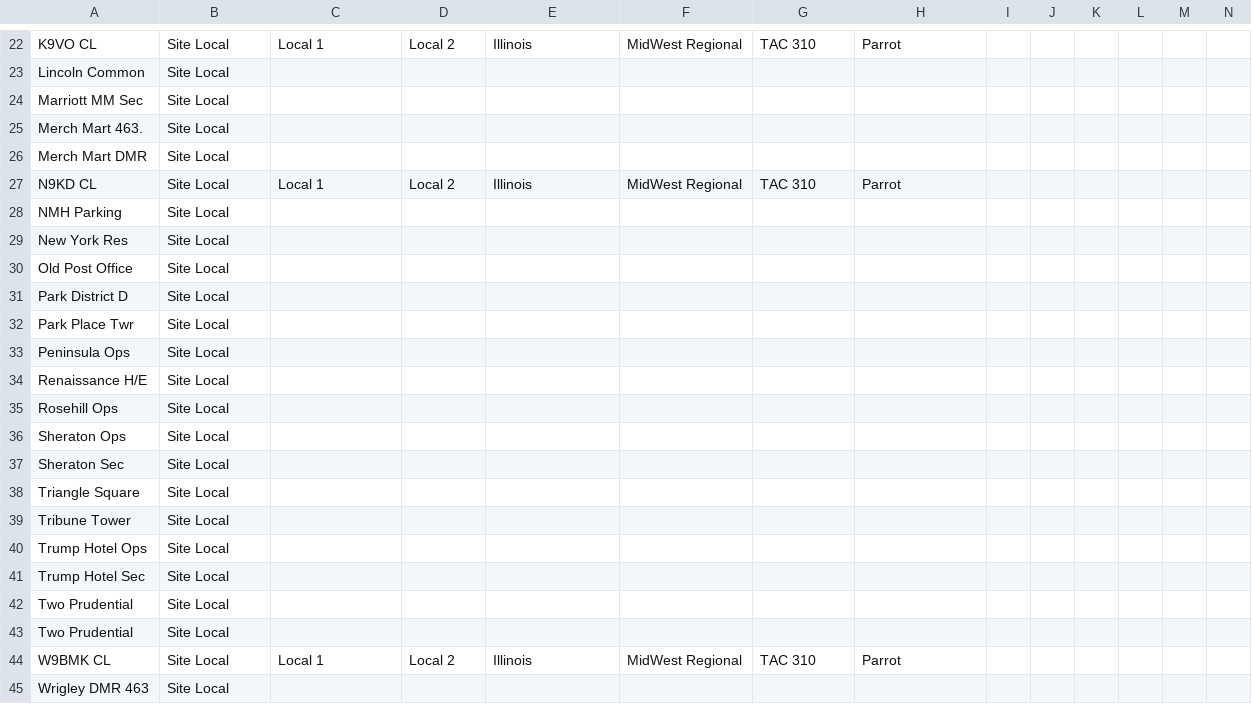
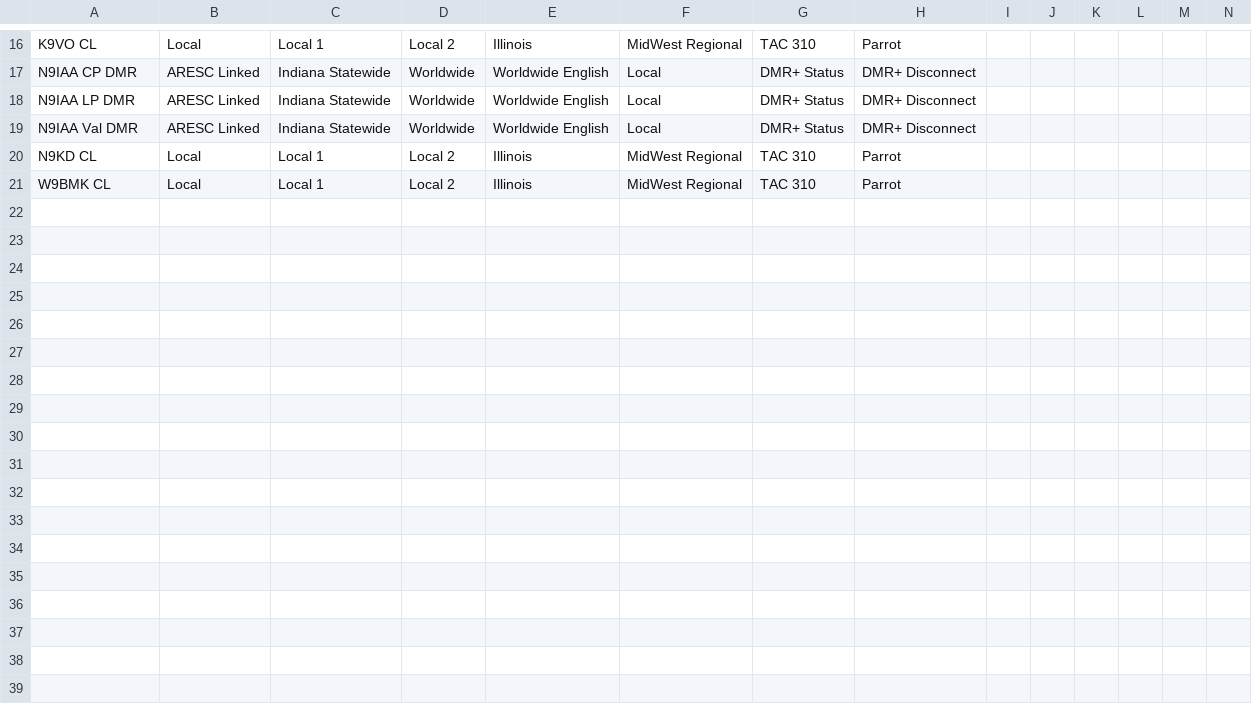
Before and after one commit to emuehlstein/OpenGD77_SSRFLite_Generator, a CSV file: opengd77_cps_import_generated/TG_Lists.csv, drawn as a sheet; only a part is shown, gaps mark what is left out; removed rows and columns are numbered as before the commit, all else as after; rows hold the shown columns only; the diff covers the shown part only; the diff names each change by its address in the sheet, - before the commit and + after, or states it on an @@ line.

```diff
--- a/opengd77_cps_import_generated/TG_Lists.csv
+++ b/opengd77_cps_import_generated/TG_Lists.csv
-B16: Site Local
+B16: Local
-row 23: Lincoln Common | Site Local
-row 24: Marriott MM Sec | Site Local
-row 25: Merch Mart 463. | Site Local
-row 26: Merch Mart DMR | Site Local
+row 17: N9IAA CP DMR | ARESC Linked | Indiana Statewide | Worldwide | Worldwide English | Local | DMR+ Status | DMR+ Disconnect
+row 18: N9IAA LP DMR | ARESC Linked | Indiana Statewide | Worldwide | Worldwide English | Local | DMR+ Status | DMR+ Disconnect
+row 19: N9IAA Val DMR | ARESC Linked | Indiana Statewide | Worldwide | Worldwide English | Local | DMR+ Status | DMR+ Disconnect
-B20: Site Local
+B20: Local
-row 28: NMH Parking | Site Local
-row 29: New York Res | Site Local
-row 30: Old Post Office | Site Local
-row 31: Park District D | Site Local
-row 32: Park Place Twr | Site Local
-row 33: Peninsula Ops | Site Local
-row 34: Renaissance H/E | Site Local
-row 35: Rosehill Ops | Site Local
-row 36: Sheraton Ops | Site Local
-row 37: Sheraton Sec | Site Local
-row 38: Triangle Square | Site Local
-row 39: Tribune Tower | Site Local
-row 40: Trump Hotel Ops | Site Local
-row 41: Trump Hotel Sec | Site Local
-row 42: Two Prudential | Site Local
-row 43: Two Prudential | Site Local
-B21: Site Local
+B21: Local
-row 45: Wrigley DMR 463 | Site Local
```
Also changed, not shown: 13 added rows, 19 removed rows and 1 edited cell elsewhere in this file, opengd77_cps_import_generated/Contacts.csv, opengd77_cps_import_generated/Zones.csv, 1 other file.
